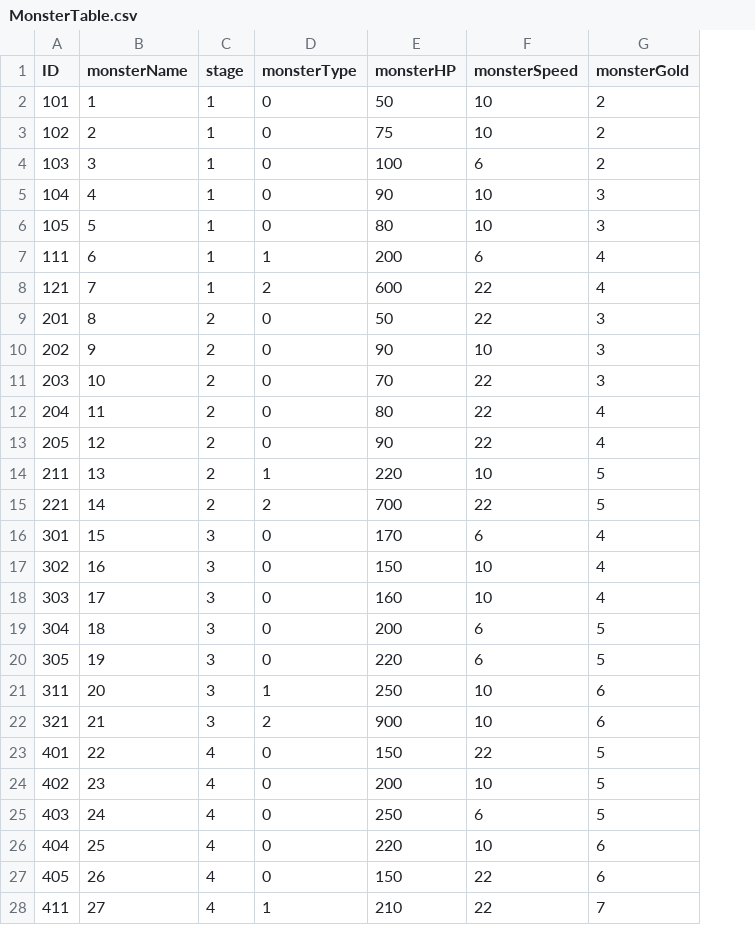
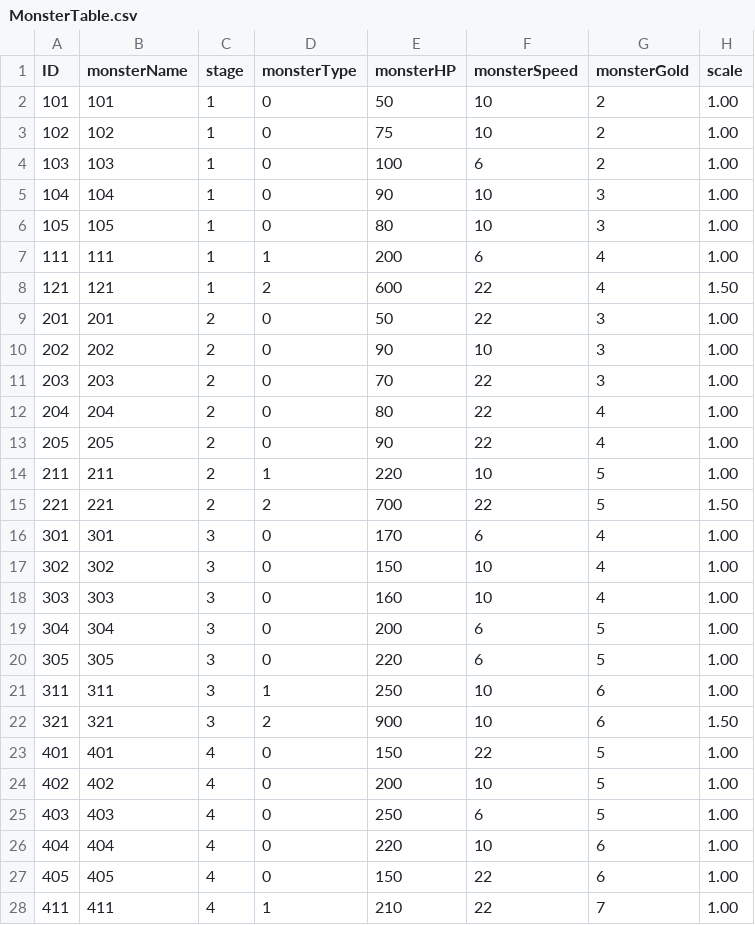
Before and after one commit to Kim-coding/Autocannon-Centre, a CSV file: Assets/Resources/Table/MonsterTable.csv, drawn as a sheet; only a part is shown; the diff covers the shown part only; the diff names each change by its address in the sheet, - before the commit and + after, or states it on an @@ line.

```diff
--- a/Assets/Resources/Table/MonsterTable.csv
+++ b/Assets/Resources/Table/MonsterTable.csv
+column H (scale), rows 2-28: 1.00 | 1.00 | 1.00 | 1.00 | 1.00 | 1.00 | 1.50 | 1.00 | 1.00 | 1.00 | 1.00 | 1.00 | 1.00 | 1.50 | 1.00 | 1.00 | 1.00 | 1.00 | 1.00 | 1.00 | 1.50 | 1.00 | 1.00 | 1.00 | 1.00 | 1.00 | 1.00
-B2 (monsterName): 1
+B2 (monsterName): 101
-B3 (monsterName): 2
+B3 (monsterName): 102
-B4 (monsterName): 3
+B4 (monsterName): 103
-B5 (monsterName): 4
+B5 (monsterName): 104
-B6 (monsterName): 5
+B6 (monsterName): 105
-B7 (monsterName): 6
+B7 (monsterName): 111
-B8 (monsterName): 7
+B8 (monsterName): 121
-B9 (monsterName): 8
+B9 (monsterName): 201
-B10 (monsterName): 9
+B10 (monsterName): 202
-B11 (monsterName): 10
+B11 (monsterName): 203
-B12 (monsterName): 11
+B12 (monsterName): 204
-B13 (monsterName): 12
+B13 (monsterName): 205
-B14 (monsterName): 13
+B14 (monsterName): 211
-B15 (monsterName): 14
+B15 (monsterName): 221
-B16 (monsterName): 15
+B16 (monsterName): 301
-B17 (monsterName): 16
+B17 (monsterName): 302
-B18 (monsterName): 17
+B18 (monsterName): 303
-B19 (monsterName): 18
+B19 (monsterName): 304
-B20 (monsterName): 19
+B20 (monsterName): 305
-B21 (monsterName): 20
+B21 (monsterName): 311
-B22 (monsterName): 21
+B22 (monsterName): 321
-B23 (monsterName): 22
+B23 (monsterName): 401
-B24 (monsterName): 23
+B24 (monsterName): 402
-B25 (monsterName): 24
+B25 (monsterName): 403
-B26 (monsterName): 25
+B26 (monsterName): 404
-B27 (monsterName): 26
+B27 (monsterName): 405
-B28 (monsterName): 27
+B28 (monsterName): 411
```
Also changed, not shown: 1 edited cell elsewhere in this file, 1 other file.
